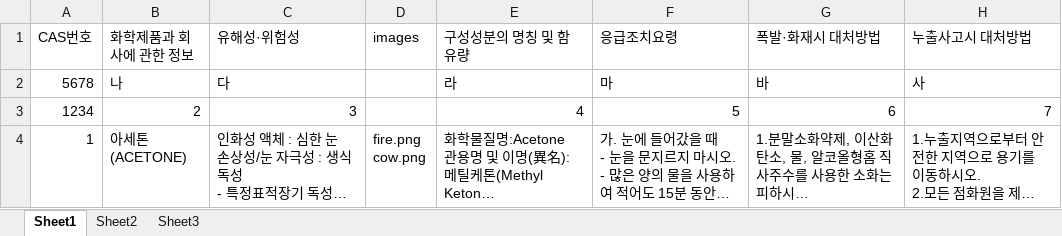
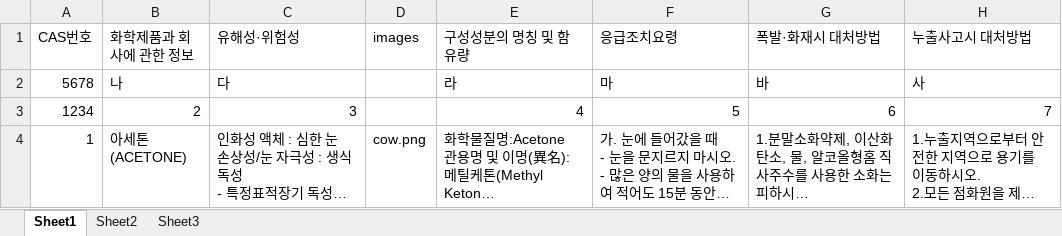
Before and after one commit to aviationkjs/msds-info-system, an Excel workbook: main.xlsx, sheet Sheet1, drawn as a sheet; only a part is shown; long unchanged cells end in …; values as stored, in another font and other column widths than the file's, no borders; ↵ is a line break in a cell; the diff names each change by its address in the sheet, - before the commit and + after, or states it on an @@ line.

Commit message:
Add files via upload

```diff
--- a/main.xlsx (sheet Sheet1)
+++ b/main.xlsx (sheet Sheet1)
-D4 (images): fire.png ↵ cow.png
+D4 (images): cow.png
```
